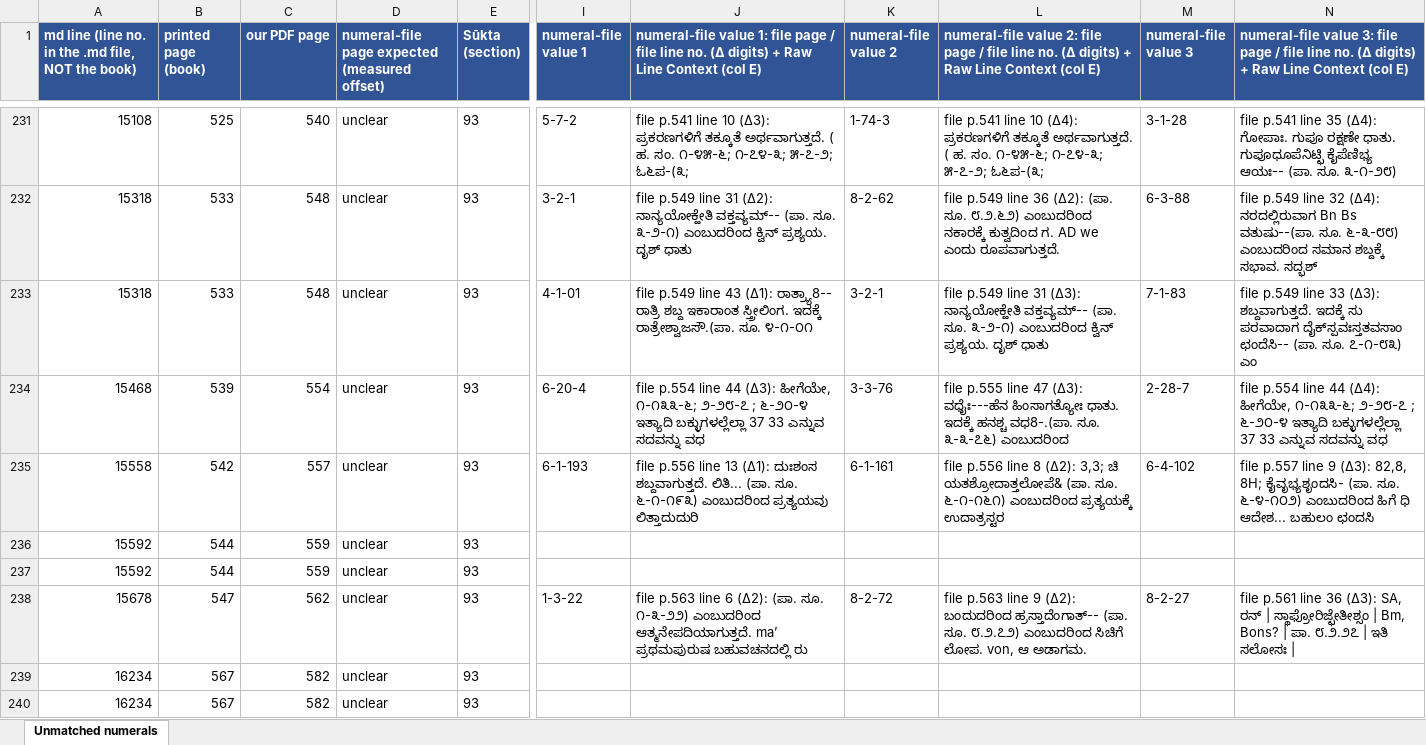
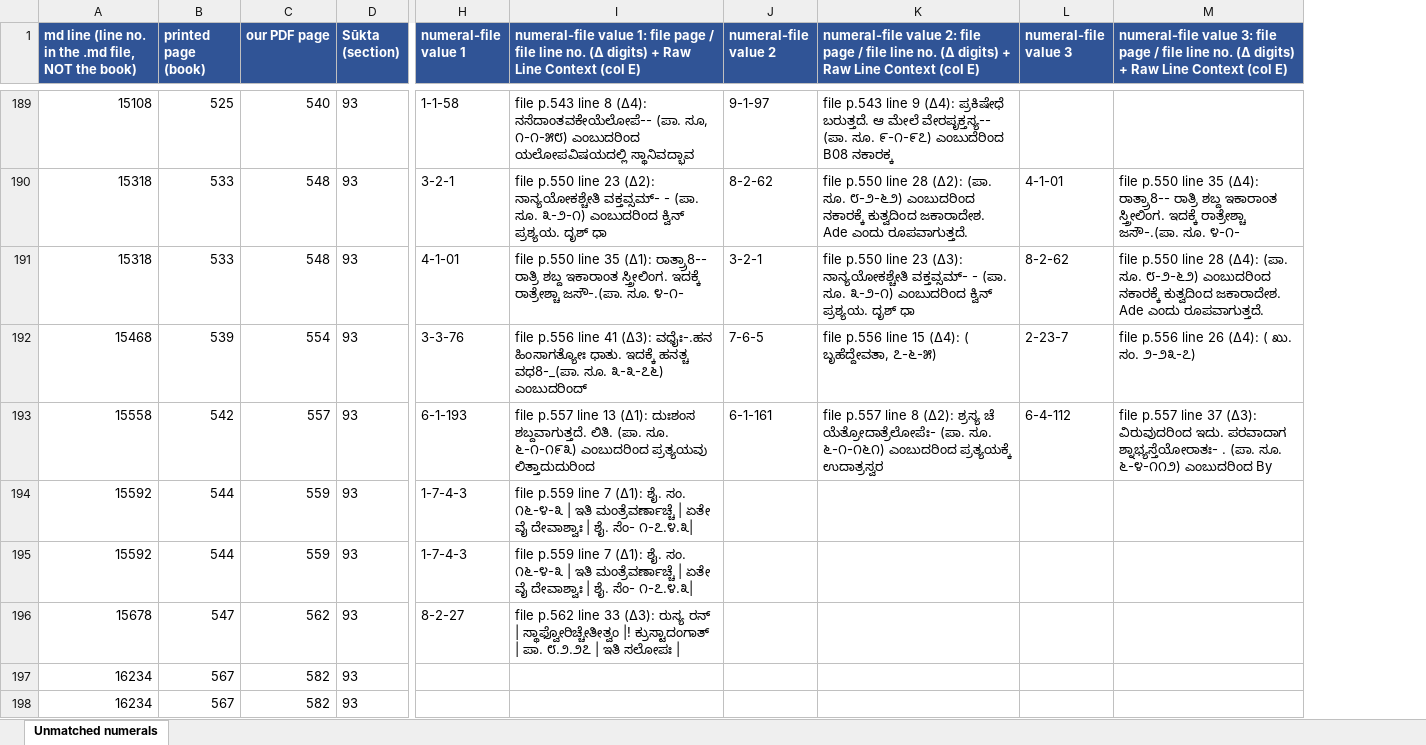
Before and after one commit to bhargaviupa/rik-translation, an Excel workbook: vol7/numerals/Vol7_unmatched_numerals.xlsx, sheet Unmatched numerals, drawn as a sheet; only a part is shown, gaps mark what is left out; values as stored, in another font and other column widths than the file's, no borders; removed rows and columns are numbered as before the commit, all else as after; the diff covers the shown part only; the diff names each change by its address in the sheet, - before the commit and + after, or states it on an @@ line.

```diff
--- a/vol7/numerals/Vol7_unmatched_numerals.xlsx (sheet Unmatched numerals)
+++ b/vol7/numerals/Vol7_unmatched_numerals.xlsx (sheet Unmatched numerals)
-column D, row 1: numeral-file page expected (measured offset); rows 231-240: all unclear
-H189 (numeral-file value 1): 5-7-2
+H189 (numeral-file value 1): 1-1-58
-I189: file p.541 line 10 (Δ3): ಪ್ರಕರಣಗಳಿಗೆ ತಕ್ಕೂತೆ ಅರ್ಥವಾಗುತ್ತದೆ. ( ಹ. ಸಂ. ೧-೪೫-೬; ೧-೭೪-೩; ೫-೭-೨; ಓ೬ಪ-(೩;
+I189: file p.543 line 8 (Δ4): ನಸೆದಾಂತವಕೇಯೆಲೋಪೆ-- (ಪಾ. ಸೂ, ೧-೧-೫೮) ಎಂಬುದರಿಂದ ಯಲೋಪವಿಷಯದಲ್ಲಿ ಸ್ಥಾನಿವದ್ಭಾವ
-J189 (numeral-file value 2): 1-74-3
+J189 (numeral-file value 2): 9-1-97
-K189: file p.541 line 10 (Δ4): ಪ್ರಕರಣಗಳಿಗೆ ತಕ್ಕೂತೆ ಅರ್ಥವಾಗುತ್ತದೆ. ( ಹ. ಸಂ. ೧-೪೫-೬; ೧-೭೪-೩; ೫-೭-೨; ಓ೬ಪ-(೩;
+K189: file p.543 line 9 (Δ4): ಪ್ರಕಿಷೇಧೆ ಬರುತ್ತದೆ. ಆ ಮೇಲೆ ವೇರಪೃಕ್ತಸ್ಯ-- (ಪಾ. ಸೂ. ೯-೧-೯೭) ಎಂಬುದೆರಿಂದ B08 ನಕಾರಕ್ಕ
-L189 (numeral-file value 3): 3-1-28
+L189 (numeral-file value 3): (empty)
-M189: file p.541 line 35 (Δ4): ಗೋಪಾಃ. ಗುಪೂ ರಕ್ಷಣೇ ಧಾತು. ಗುಪೂಧೂಪೆನಿಟ್ಛಿ ಕೈಪೆಣಿಭ್ಯ ಆಯಃ-- (ಪಾ. ಸೂ. ೩-೧-೨೮)
+M189: (empty)
-I190: file p.549 line 31 (Δ2): ನಾನ್ಯಯೋಕ್ಹೇತಿ ವಕ್ತವ್ಯಮ್‌-- (ಪಾ. ಸೂ. ೩-೨-೧) ಎಂಬುದರಿಂದ ಕ್ವಿನ್‌ ಪ್ರಶ್ಯಯ. ದೃಶ್‌ ಧಾತು
+I190: file p.550 line 23 (Δ2): ನಾನ್ಯಯೋಕಶ್ಚೇತಿ ವಕ್ತವ್ಸಮ್‌- - (ಪಾ. ಸೂ. ೩-೨-೧) ಎಂಬುದರಿಂದ ಕ್ವಿನ್‌ ಪ್ರಶ್ಯಯ. ದೃಶ್‌ ಧಾ
-K190: file p.549 line 36 (Δ2): (ಪಾ. ಸೂ. ೮.೨.೬೨) ಎಂಬುದರಿಂದ ನಕಾರಕ್ಕೆ ಕುತ್ವದಿಂದ ಗ. AD we ಎಂದು ರೂಪವಾಗುತ್ತದೆ.
+K190: file p.550 line 28 (Δ2): (ಪಾ. ಸೂ. ೮-೨-೬೨) ಎಂಬುದರಿಂದ ನಕಾರಕ್ಕೆ ಕುತ್ವದಿಂದ ಜಕಾರಾದೇಶ. Ade ಎಂದು ರೂಪವಾಗುತ್ತದೆ.
-L190 (numeral-file value 3): 6-3-88
+L190 (numeral-file value 3): 4-1-01
-M190: file p.549 line 32 (Δ4): ನರದಲ್ಲಿರುವಾಗ Bn Bs ವತುಷು--(ಪಾ. ಸೂ. ೬-೩-೮೮) ಎಂಬುದರಿಂದ ಸಮಾನ ಶಬ್ದಕ್ಕೆ ಸಭಾವ. ಸದ್ಭಶ್‌
+M190: file p.550 line 35 (Δ4): ರಾತ್ರ್ರಾ8-- ರಾತ್ರಿ ಶಬ್ದ ಇಕಾರಾಂತ ಸ್ತ್ರೀಲಿಂಗ. ಇದಕ್ಕೆ ರಾತ್ರೇಶ್ಚಾ ಜಸೌ-.(ಪಾ. ಸೂ. ೪-೧-
-I191: file p.549 line 43 (Δ1): ರಾತ್ರ್ಯಾ8-- ರಾತ್ರಿ ಶಬ್ದ ಇಕಾರಾಂತ ಸ್ತ್ರೀಲಿಂಗ. ಇದಕ್ಕೆ ರಾತ್ರೇಶ್ವಾಜಸೌ.(ಪಾ. ಸೂ. ೪-೧-೦೧
+I191: file p.550 line 35 (Δ1): ರಾತ್ರ್ರಾ8-- ರಾತ್ರಿ ಶಬ್ದ ಇಕಾರಾಂತ ಸ್ತ್ರೀಲಿಂಗ. ಇದಕ್ಕೆ ರಾತ್ರೇಶ್ಚಾ ಜಸೌ-.(ಪಾ. ಸೂ. ೪-೧-
-K191: file p.549 line 31 (Δ3): ನಾನ್ಯಯೋಕ್ಹೇತಿ ವಕ್ತವ್ಯಮ್‌-- (ಪಾ. ಸೂ. ೩-೨-೧) ಎಂಬುದರಿಂದ ಕ್ವಿನ್‌ ಪ್ರಶ್ಯಯ. ದೃಶ್‌ ಧಾತು
+K191: file p.550 line 23 (Δ3): ನಾನ್ಯಯೋಕಶ್ಚೇತಿ ವಕ್ತವ್ಸಮ್‌- - (ಪಾ. ಸೂ. ೩-೨-೧) ಎಂಬುದರಿಂದ ಕ್ವಿನ್‌ ಪ್ರಶ್ಯಯ. ದೃಶ್‌ ಧಾ
-L191 (numeral-file value 3): 7-1-83
+L191 (numeral-file value 3): 8-2-62
-M191: file p.549 line 33 (Δ3): ಶಬ್ದವಾಗುತ್ತದೆ. ಇದಕ್ಕೆ ಸು ಪರವಾದಾಗ ದೈಕ್‌ಸ್ಪವಃಸ್ತತವಸಾಂ ಛಂದೆಸಿ-- (ಪಾ. ಸೂ. ೭-೧-೮೩) ಎಂ
+M191: file p.550 line 28 (Δ4): (ಪಾ. ಸೂ. ೮-೨-೬೨) ಎಂಬುದರಿಂದ ನಕಾರಕ್ಕೆ ಕುತ್ವದಿಂದ ಜಕಾರಾದೇಶ. Ade ಎಂದು ರೂಪವಾಗುತ್ತದೆ.
-H192 (numeral-file value 1): 6-20-4
+H192 (numeral-file value 1): 3-3-76
-I192: file p.554 line 44 (Δ3): ಹೀಗೆಯೇ, ೧-೧೩೩-೬; ೨-೨೮-೭ ; ೬-೨೦-೪ ಇತ್ಯಾದಿ ಬಕ್ಳುಗಳಲ್ಲೆಲ್ಲಾ 37 33 ಎನ್ನುವ ಸದವನ್ನು ವಧ
+I192: file p.556 line 41 (Δ3): ವಧೈಃ-.ಹನ ಹಿಂಸಾಗತ್ಯೋಃ ಧಾತು. ಇದಕ್ಕೆ ಹನತ್ಚ ವಧ8-_(ಪಾ. ಸೂ. ೩-೩-೭೬) ಎಂಬುದರಿಂದ್‌
-J192 (numeral-file value 2): 3-3-76
+J192 (numeral-file value 2): 7-6-5
-K192: file p.555 line 47 (Δ3): ವಧೈಃ---ಹೆನ ಹಿಂಸಾಗತ್ಯೋಃ ಧಾತು. ಇದಕ್ಕೆ ಹನಶ್ಚ ವಧ8-.(ಪಾ. ಸೂ. ೩-೩-೭೬) ಎಂಬುದರಿಂದ
+K192: file p.556 line 15 (Δ4): ( ಬೃಹೆದ್ದೇವತಾ, ೭-೬-೫)
-L192 (numeral-file value 3): 2-28-7
+L192 (numeral-file value 3): 2-23-7
-M192: file p.554 line 44 (Δ4): ಹೀಗೆಯೇ, ೧-೧೩೩-೬; ೨-೨೮-೭ ; ೬-೨೦-೪ ಇತ್ಯಾದಿ ಬಕ್ಳುಗಳಲ್ಲೆಲ್ಲಾ 37 33 ಎನ್ನುವ ಸದವನ್ನು ವಧ
+M192: file p.556 line 26 (Δ4): ( ಖು. ಸಂ. ೨-೨೩-೭)
-I193: file p.556 line 13 (Δ1): ದುಃಶಂಸ ಶಬ್ದವಾಗುತ್ತದೆ. ಲಿತಿ... (ಪಾ. ಸೂ. ೬-೧-೧೯೩) ಎಂಬುದರಿಂದ ಪ್ರತ್ಯಯವು ಲಿತ್ತಾದುದುರಿ
+I193: file p.557 line 13 (Δ1): ದುಃಶಂಸ ಶಬ್ದವಾಗುತ್ತದೆ. ಲಿತಿ. (ಪಾ. ಸೂ. ೬-೧-೧೯೩) ಎಂಬುದರಿಂದ ಪ್ರತ್ಯಯವು ಲಿತ್ತಾದುದುರಿಂದ
-K193: file p.556 line 8 (Δ2): 3,3; ಚಿ ಯತಶ್ರೋದಾತ್ತಲೋಪೆ& (ಪಾ. ಸೂ. ೬-೧-೧೬೧) ಎಂಬುದರಿಂದ ಪ್ರತ್ಯಯಕ್ಕೆ ಉದಾತ್ರಸ್ಟರ
+K193: file p.557 line 8 (Δ2): ಶ್ರಸ್ಯ ಚೆ ಯೆತ್ರೋದಾತ್ರೆಲೋಪೆಃ- (ಪಾ. ಸೂ. ೬-೧-೧೬೧) ಎಂಬುದರಿಂದ ಪ್ರತ್ಯಯಕ್ಕೆ ಉದಾತ್ರಸ್ವರ
-L193 (numeral-file value 3): 6-4-102
+L193 (numeral-file value 3): 6-4-112
-M193: …p.557 line 9 (Δ3): 82,8, 8H; ಕೈವೃಭ್ಯಶೃಂದಸಿ- (ಪಾ. ಸೂ. ೬-೪-೧೦೨) ಎಂಬುದರಿಂದ ಹಿಗೆ ಧಿ ಆದೇಶ... ಬಹುಲಂ ಛಂದಸಿ
+M193: …p.557 line 37 (Δ3): ವಿರುವುದರಿಂದ ಇದು. ಪರವಾದಾಗ ಶ್ನಾಭ್ಯಸ್ತೆಯೋರಾತಃ- . (ಪಾ. ಸೂ. ೬-೪-೧೧೨) ಎಂಬುದರಿಂದ By
-H194:H195 (numeral-file value 1): (empty)
+H194:H195 (numeral-file value 1): 1-7-4-3
-I194:I195: (empty)
+I194:I195: file p.559 line 7 (Δ1): ಶೈ. ಸಂ. ೧೬-೪-೩ | ಇತಿ ಮಂತ್ರೆವರ್ಣಾಚ್ಚೆ | ಏತೇ ವೈ ದೇವಾಶ್ವಾಃ | ಶೈ. ಸೆಂ- ೧-೭.೪.೩|
-H196 (numeral-file value 1): 1-3-22
+H196 (numeral-file value 1): 8-2-27
-I196: file p.563 line 6 (Δ2): (ಪಾ. ಸೂ. ೧-೩-೨೨) ಎಂಬುದರಿಂದ ಆತ್ಮನೇಪದಿಯಾಗುತ್ತದೆ. ma’ ಪ್ರಥಮಪುರುಷ ಬಹುವಚನದಲ್ಲಿ ರು
+I196: file p.562 line 33 (Δ3): ರುಸ್ಯ ರನ್‌ | ಸ್ಥಾಫ್ವೋರಿಚ್ಚೇತೀತ್ವಂ |! ಕ್ರುಸ್ಟಾದಂಗಾತ್‌ | ಪಾ. ೮.೨.೨೭ | ಇತಿ ಸಲೋಪಃ |
-J196 (numeral-file value 2): 8-2-72
+J196 (numeral-file value 2): (empty)
-K196: file p.563 line 9 (Δ2): ಬಂದುದರಿಂದ ಹ್ರಸ್ತಾದೆಂಗಾತ್‌-- (ಪಾ. ಸೂ. ೮.೨.೭೨) ಎಂಬುದರಿಂದ ಸಿಚಿಗೆ ಲೋಪ. von, ಆ ಅಡಾಗಮ.
+K196: (empty)
-L196 (numeral-file value 3): 8-2-27
+L196 (numeral-file value 3): (empty)
-M196: file p.561 line 36 (Δ3): SA, ರನ್‌ | ಸ್ಥಾಫ್ರೋರಿಜ್ಛೇತೀಶ್ಸಂ | Bm, Bons? | ಪಾ. ೮.೨.೨೭ | ಇತಿ ಸಲೋಸಃ |
+M196: (empty)
```
Also changed, not shown: 42 removed rows and 599 edited cells elsewhere in this sheet, 3 other files.
